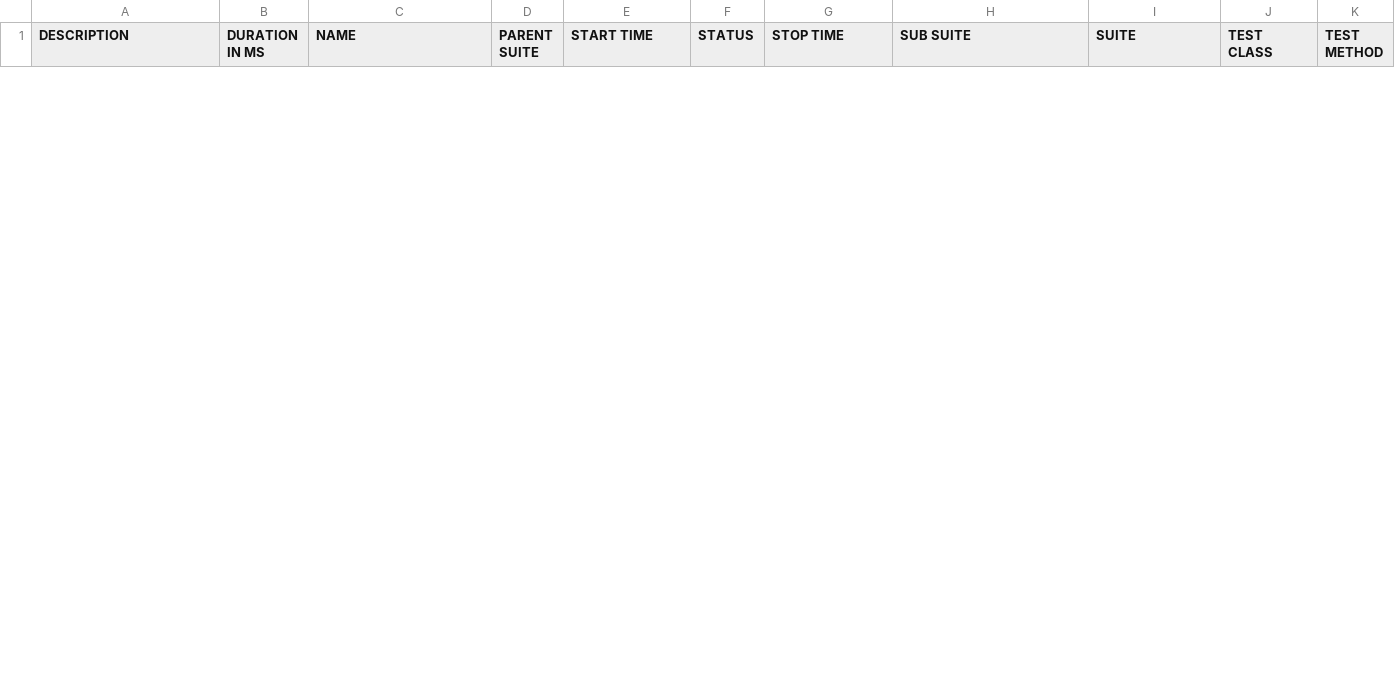
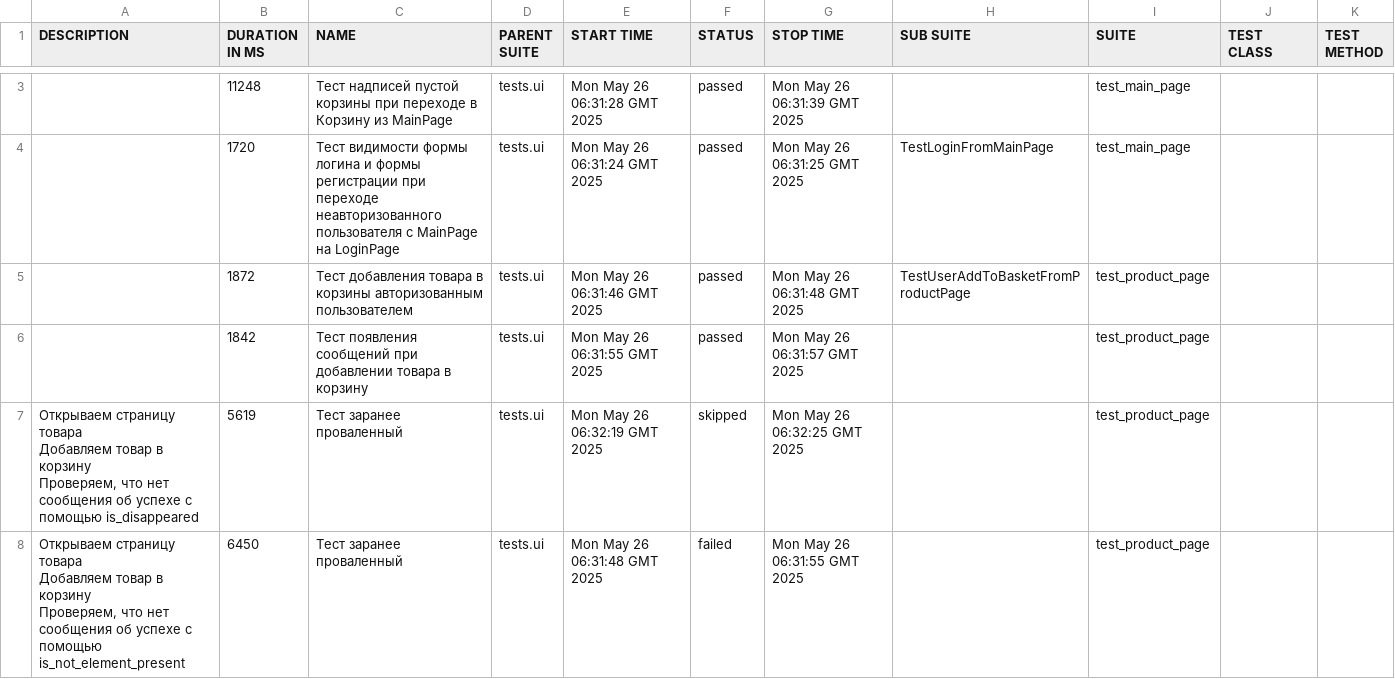
Before and after one commit to Lexun2/project_selenium_course, a CSV file: 17/data/suites.csv, drawn as a sheet; only a part is shown, gaps mark what is left out; ↵ is a line break in a cell; the diff covers the shown part only; the diff names each change by its address in the sheet, - before the commit and + after, or states it on an @@ line.

```diff
--- a/17/data/suites.csv
+++ b/17/data/suites.csv
+row 3:  | 11248 | Тест надписей пустой корзины при переходе в Корзину из MainPage | tests.ui | Mon May 26 06:31:28 GMT 2025 | passed | Mon May 26 06:31:39 GMT 2025 |  | test_main_page
+row 4:  | 1720 | Тест видимости формы логина и формы регистрации при переходе неавторизованного пользователя с MainPage на LoginPage | tests.ui | Mon May 26 06:31:24 GMT 2025 | passed | Mon May 26 06:31:25 GMT 2025 | TestLoginFromMainPage | test_main_page
+row 5:  | 1872 | Тест добавления товара в корзины авторизованным пользователем | tests.ui | Mon May 26 06:31:46 GMT 2025 | passed | Mon May 26 06:31:48 GMT 2025 | TestUserAddToBasketFromProductPage | test_product_page
+row 6:  | 1842 | Тест появления сообщений при добавлении товара в корзину | tests.ui | Mon May 26 06:31:55 GMT 2025 | passed | Mon May 26 06:31:57 GMT 2025 |  | test_product_page
+row 7: Открываем страницу товара ↵ Добавляем товар в корзину ↵ Проверяем, что нет сообщения об успехе с помощью is_disappeared | 5619 | Тест заранее проваленный | tests.ui | Mon May 26 06:32:19 GMT 2025 | skipped | Mon May 26 06:32:25 GMT 2025 |  | test_product_page
+row 8: Открываем страницу товара ↵ Добавляем товар в корзину ↵ Проверяем, что нет сообщения об успехе с помощью is_not_element_present | 6450 | Тест заранее проваленный | tests.ui | Mon May 26 06:31:48 GMT 2025 | failed | Mon May 26 06:31:55 GMT 2025 |  | test_product_page
```
Also changed, not shown: 6 added rows and 9 removed rows elsewhere in this file, 55 other files.
